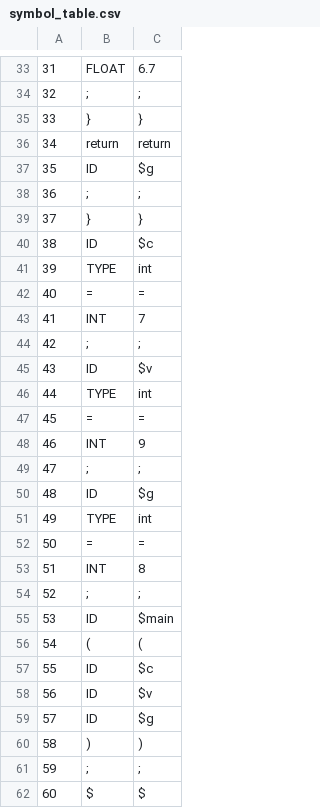
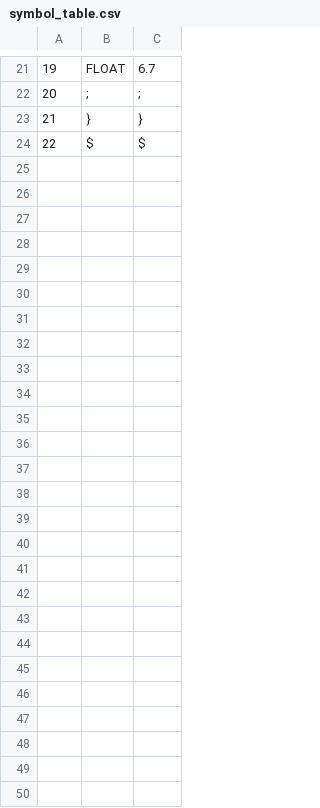
Before and after one commit to romannjoroge/CustomCompiler, a CSV file: symbol_table.csv, drawn as a sheet; only a part is shown, gaps mark what is left out; removed rows and columns are numbered as before the commit, all else as after; the diff covers the shown part only; the diff names each change by its address in the sheet, - before the commit and + after, or states it on an @@ line.

```diff
--- a/symbol_table.csv
+++ b/symbol_table.csv
@@ column A renumbered from row 2 down @@
-row 36: 34 | return | return
-row 37: 35 | ID | $g
-row 38: 36 | ; | ;
-row 39: 37 | } | }
-row 40: 38 | ID | $c
-row 41: 39 | TYPE | int
-row 42: 40 | = | =
-row 43: 41 | INT | 7
-row 44: 42 | ; | ;
-row 45: 43 | ID | $v
-row 46: 44 | TYPE | int
-row 47: 45 | = | =
-row 48: 46 | INT | 9
-row 49: 47 | ; | ;
-row 50: 48 | ID | $g
-row 51: 49 | TYPE | int
-row 52: 50 | = | =
-row 53: 51 | INT | 8
-row 54: 52 | ; | ;
-row 55: 53 | ID | $main
-row 56: 54 | ( | (
-row 57: 55 | ID | $c
-row 58: 56 | ID | $v
-row 59: 57 | ID | $g
-row 60: 58 | ) | )
-row 61: 59 | ; | ;
```
Also changed, not shown: 2 added rows, 14 removed rows and 2 moved rows elsewhere in this file, 3 other files.
